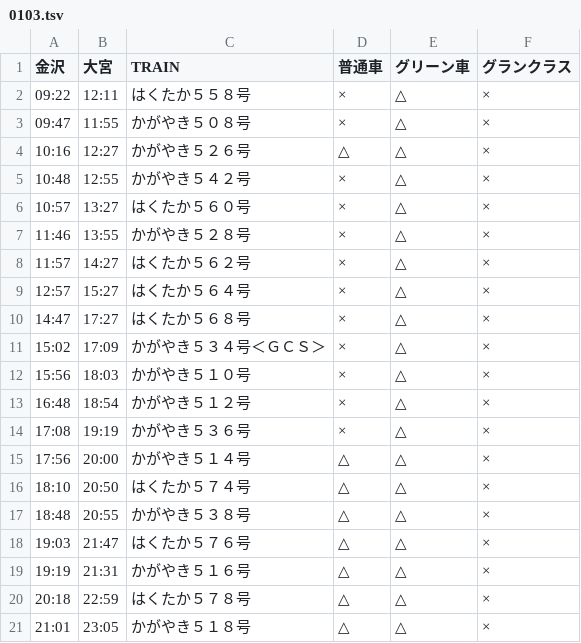
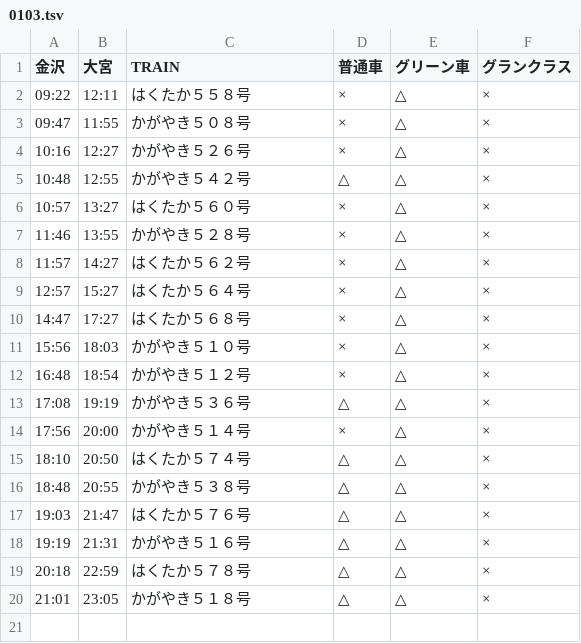
Before and after one commit to stockaitkenwaterman/DEPARTURES, a TSV file: 0103.tsv, drawn as a sheet.

```diff
--- a/0103.tsv
+++ b/0103.tsv
@@ -3,4 +3,4 @@
 09:47	11:55	かがやき５０８号	×	△	×
-10:16	12:27	かがやき５２６号	△	△	×
-10:48	12:55	かがやき５４２号	×	△	×
+10:16	12:27	かがやき５２６号	×	△	×
+10:48	12:55	かがやき５４２号	△	△	×
 10:57	13:27	はくたか５６０号	×	△	×
@@ -10,7 +10,6 @@
 14:47	17:27	はくたか５６８号	×	△	×
-15:02	17:09	かがやき５３４号＜ＧＣＳ＞	×	△	×
 15:56	18:03	かがやき５１０号	×	△	×
 16:48	18:54	かがやき５１２号	×	△	×
-17:08	19:19	かがやき５３６号	×	△	×
-17:56	20:00	かがやき５１４号	△	△	×
+17:08	19:19	かがやき５３６号	△	△	×
+17:56	20:00	かがやき５１４号	×	△	×
 18:10	20:50	はくたか５７４号	△	△	×
```
Also changed, not shown: 1 other file.
